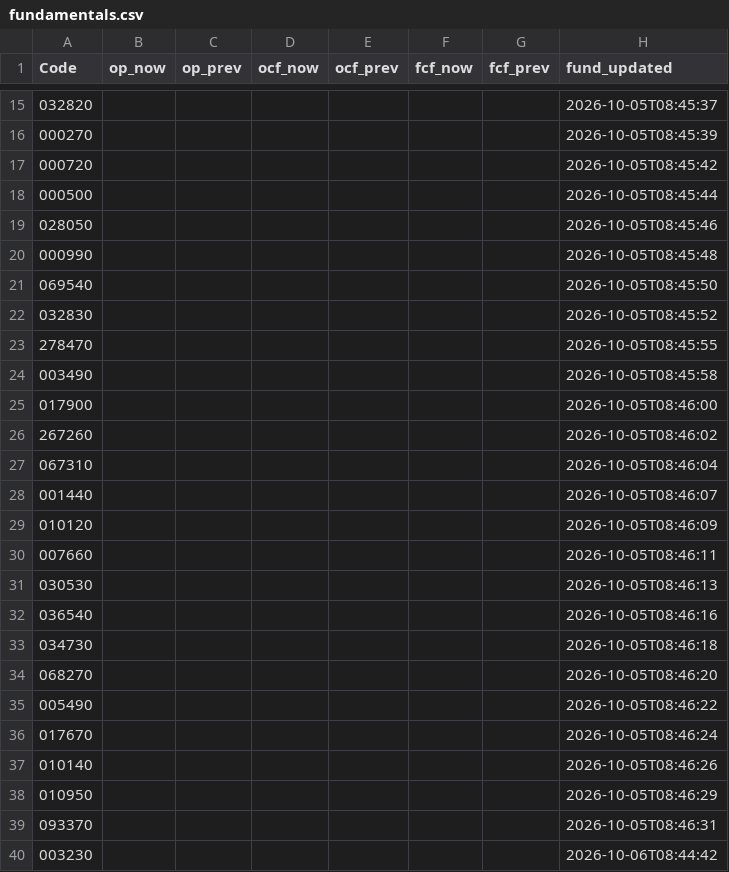
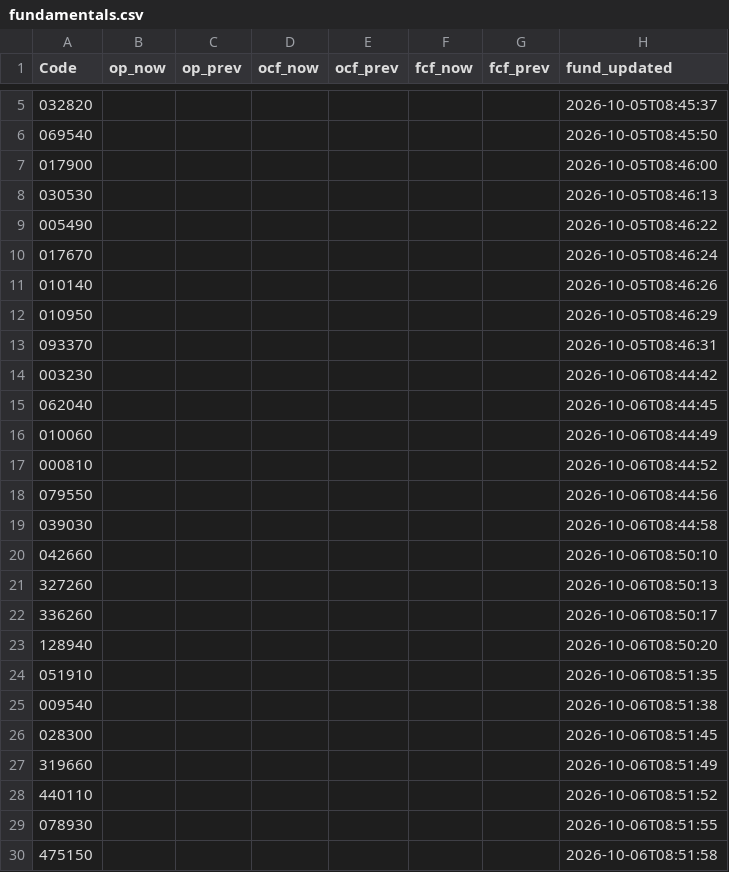
Before and after one commit to kbjkhu12-dot/stock-signal1, a CSV file: data/fundamentals.csv, drawn as a sheet; only a part is shown, gaps mark what is left out; the shorter side is filled out with more unchanged rows; removed rows and columns are numbered as before the commit, all else as after; the diff covers the shown part only; the diff names each change by its address in the sheet, - before the commit and + after, or states it on an @@ line.

```diff
--- a/data/fundamentals.csv
+++ b/data/fundamentals.csv
-row 16: 000270 |  |  |  |  |  |  | 2026-10-05T08:45:39
-row 17: 000720 |  |  |  |  |  |  | 2026-10-05T08:45:42
-row 18: 000500 |  |  |  |  |  |  | 2026-10-05T08:45:44
-row 19: 028050 |  |  |  |  |  |  | 2026-10-05T08:45:46
-row 20: 000990 |  |  |  |  |  |  | 2026-10-05T08:45:48
-row 22: 032830 |  |  |  |  |  |  | 2026-10-05T08:45:52
-row 23: 278470 |  |  |  |  |  |  | 2026-10-05T08:45:55
-row 24: 003490 |  |  |  |  |  |  | 2026-10-05T08:45:58
-row 26: 267260 |  |  |  |  |  |  | 2026-10-05T08:46:02
-row 27: 067310 |  |  |  |  |  |  | 2026-10-05T08:46:04
-row 28: 001440 |  |  |  |  |  |  | 2026-10-05T08:46:07
-row 29: 010120 |  |  |  |  |  |  | 2026-10-05T08:46:09
-row 30: 007660 |  |  |  |  |  |  | 2026-10-05T08:46:11
-row 32: 036540 |  |  |  |  |  |  | 2026-10-05T08:46:16
-row 33: 034730 |  |  |  |  |  |  | 2026-10-05T08:46:18
-row 34: 068270 |  |  |  |  |  |  | 2026-10-05T08:46:20
```
Also changed, not shown: 30 added rows and 13 removed rows elsewhere in this file, reports/latest.csv, 3 other files.
